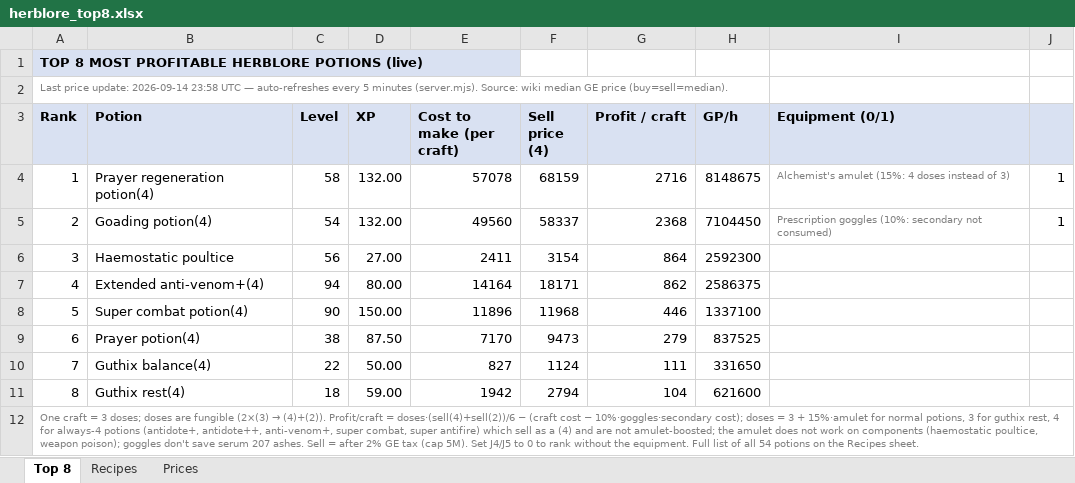
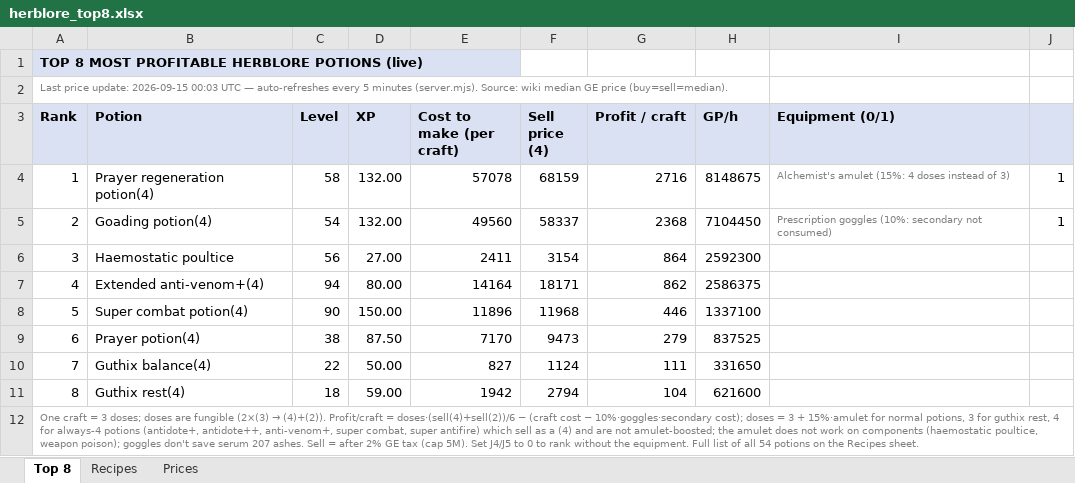
Before and after one commit to ihatenamez/herblore, an Excel workbook: docs/herblore_top8.xlsx, sheet Top 8, drawn as a sheet; values as stored, in another font and other column widths than the file's, no borders; the diff names each change by its address in the sheet, - before the commit and + after, or states it on an @@ line.

Commit message:
prices: 2026-09-15 00:03 UTC

```diff
--- a/docs/herblore_top8.xlsx (sheet Top 8)
+++ b/docs/herblore_top8.xlsx (sheet Top 8)
-A2 (Rank): …price update: 2026-09-14 23:58 UTC —…
+A2 (Rank): …price update: 2026-09-15 00:03 UTC —…
```
Also changed, not shown: sheet Prices, herblore_top8.xlsx, 2 other files.
